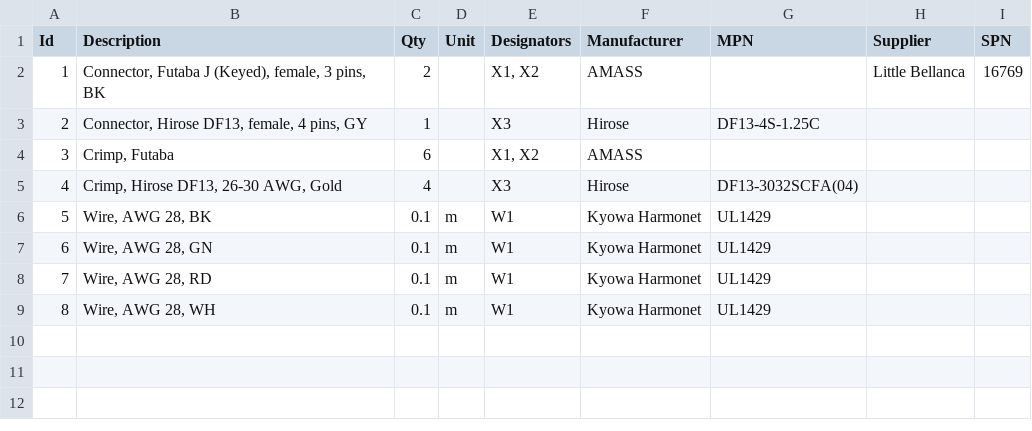
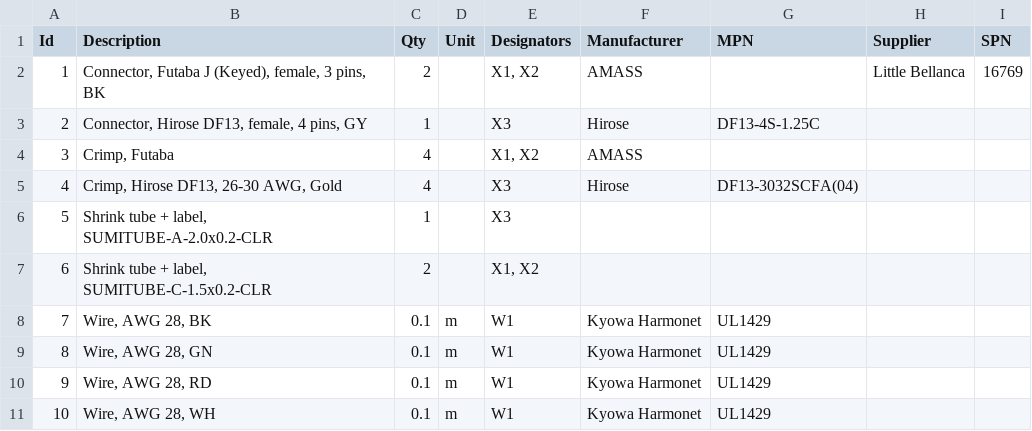
Before and after one commit to HirakuTOIDA/F-03T_Wiring, a TSV file: BrakeIF.bom.tsv, drawn as a sheet; addresses are those after the commit; the diff names each change by its address in the sheet, - before the commit and + after, or states it on an @@ line.

Commit message:
Shrink tubes are added.

```diff
--- a/BrakeIF.bom.tsv
+++ b/BrakeIF.bom.tsv
-C4 (Qty): 6
+C4 (Qty): 4
+row 6: 5 | Shrink tube + label, SUMITUBE-A-2.0x0.2-CLR | 1 |  | X3
+row 7: 6 | Shrink tube + label, SUMITUBE-C-1.5x0.2-CLR | 2 |  | X1, X2
@@ column A (Id) renumbered from row 8 down @@
```
Also changed, not shown: BrakeBattery.bom.tsv, CAN_Bottom.bom.tsv, 32 other files.
